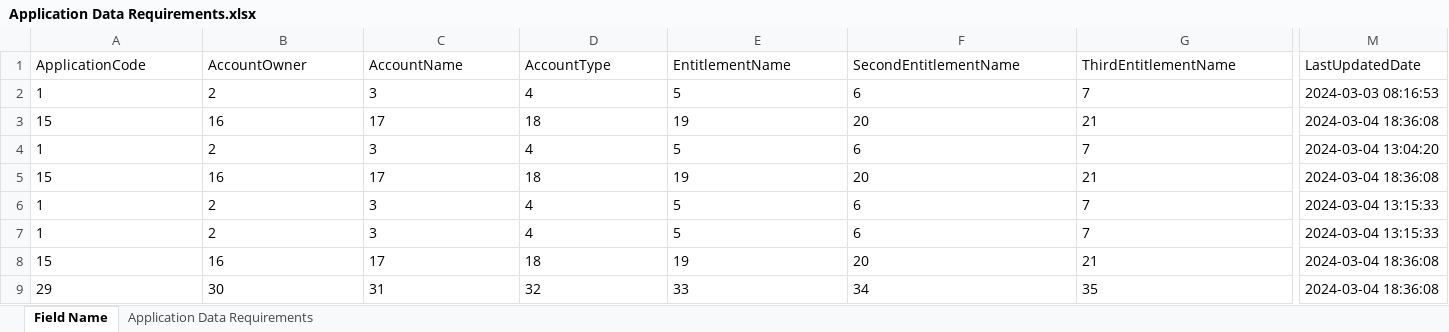
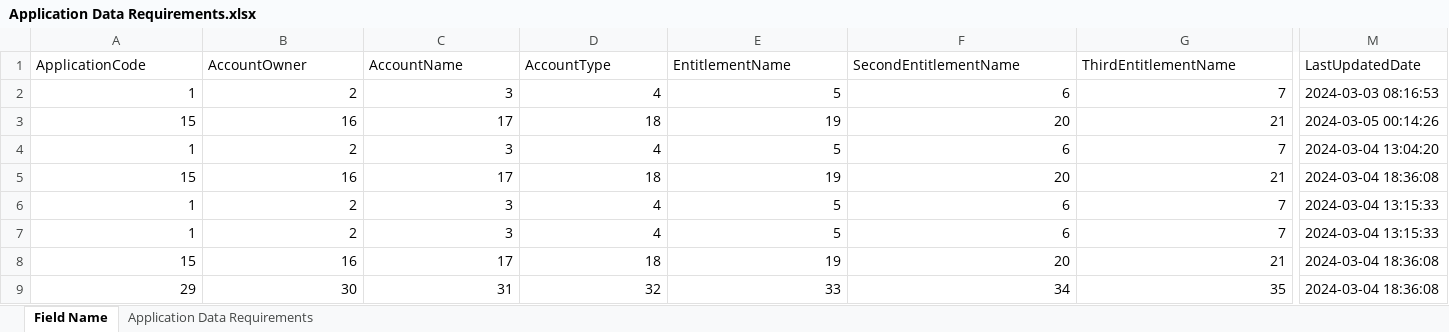
Before and after one commit to TaakJ/convert_files, an Excel workbook: export/Application Data Requirements.xlsx, sheet Field Name, drawn as a sheet; only a part is shown, gaps mark what is left out; values as stored, in another font and other column widths than the file's, no borders; the diff covers the shown part only; the diff names each change by its address in the sheet, - before the commit and + after, or states it on an @@ line.

```diff
--- a/export/Application Data Requirements.xlsx (sheet Field Name)
+++ b/export/Application Data Requirements.xlsx (sheet Field Name)
-A2:G9 alignment: left
+A2:G9 alignment: right
-M3 (LastUpdatedDate): 2024-03-04 18:36:08
+M3 (LastUpdatedDate): 2024-03-05 00:14:26
```
Also changed, not shown: cell formats elsewhere in this sheet, tmp/log/DD_26022024.xlsx, 1 other file.
